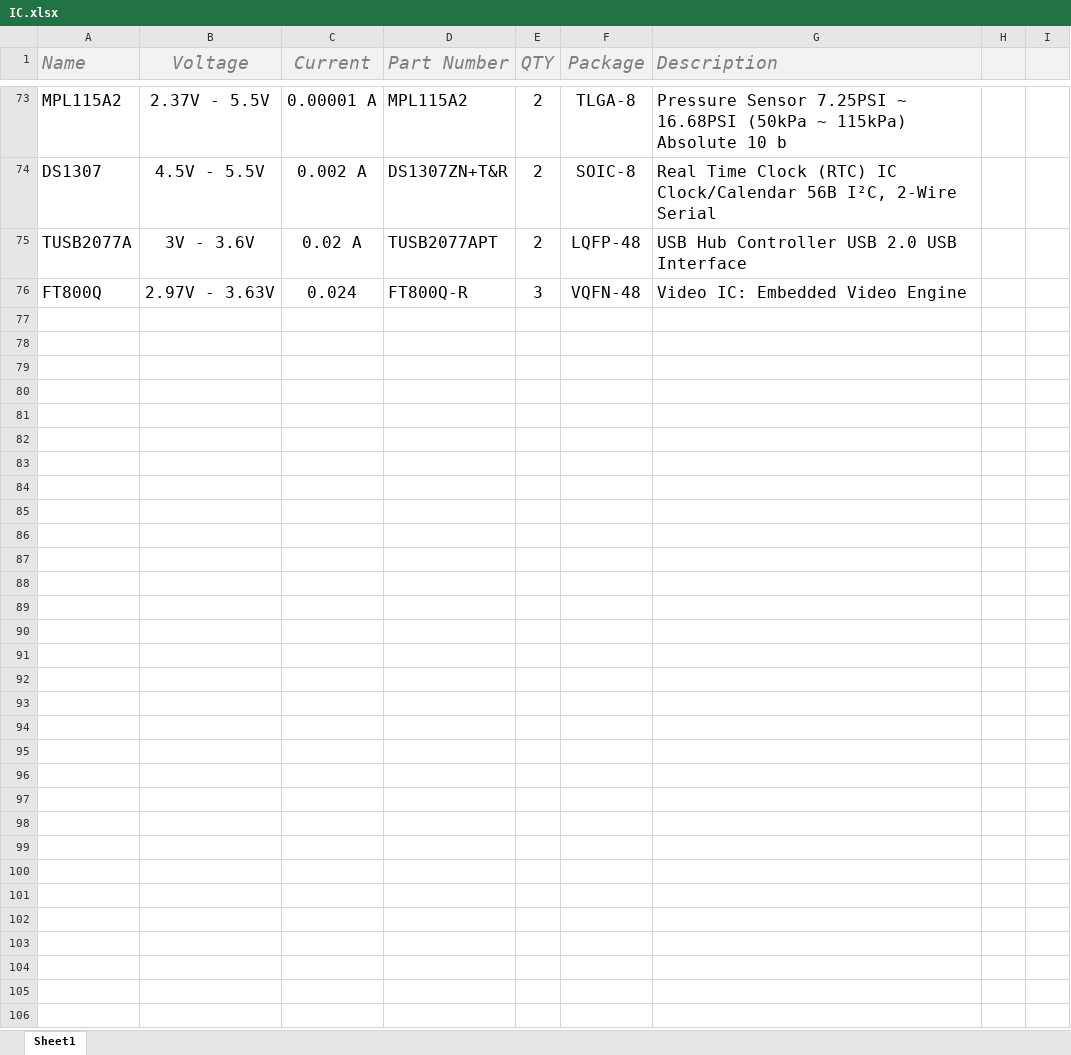
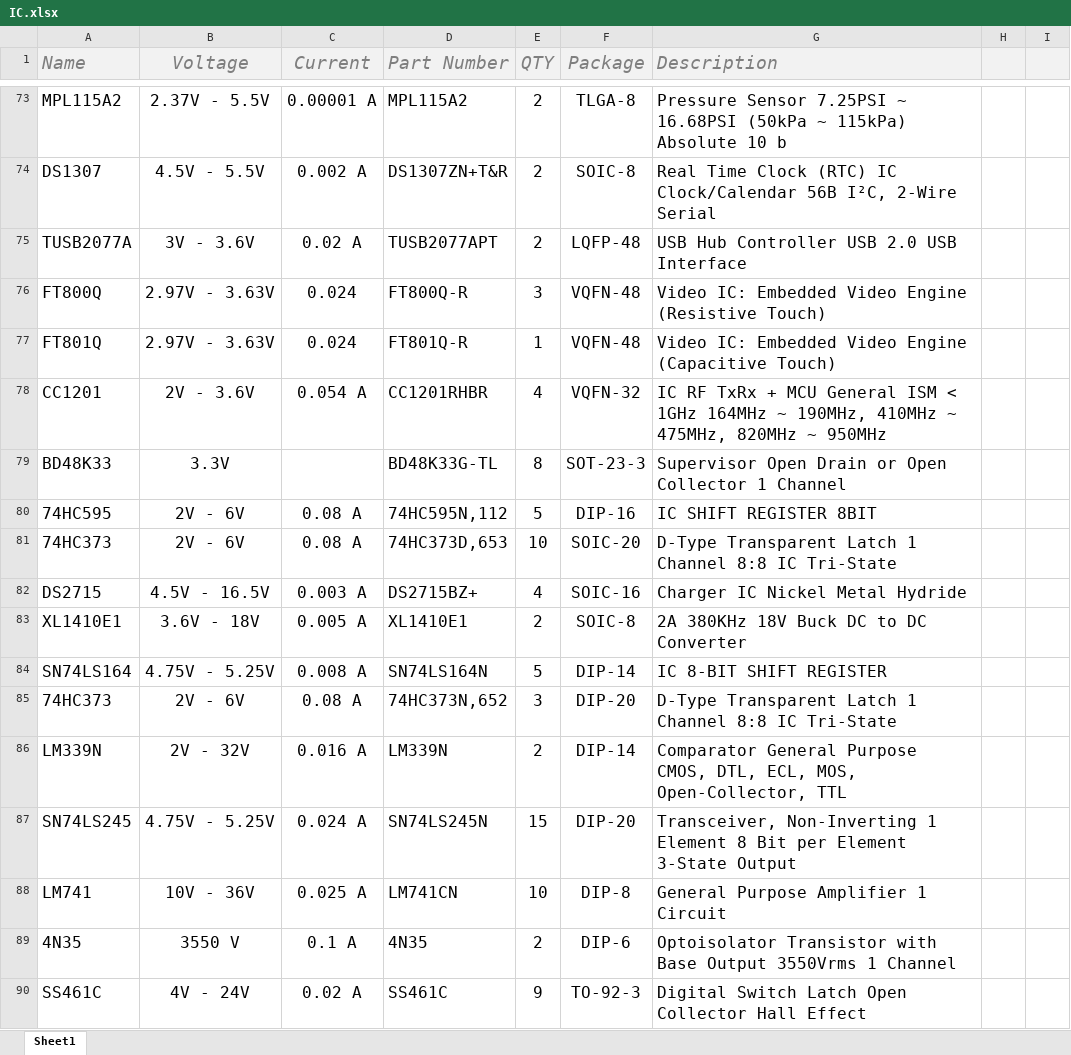
Before and after one commit to AtomSoftTech/AtomParts, an Excel workbook: IC.xlsx, sheet Sheet1, drawn as a sheet; only a part is shown, gaps mark what is left out; values as stored, in another font and other column widths than the file's, no borders; table styles not drawn; the diff names each change by its address in the sheet, - before the commit and + after, or states it on an @@ line.

```diff
--- a/IC.xlsx (sheet Sheet1)
+++ b/IC.xlsx (sheet Sheet1)
-G76 (Description): Video IC: Embedded Video Engine
+G76 (Description): Video IC: Embedded Video Engine (Resistive Touch)
+row 77: FT801Q | 2.97V - 3.63V | 0.024 | FT801Q-R | 1 | VQFN-48 | Video IC: Embedded Video Engine (Capacitive Touch)
+row 78: CC1201 | 2V - 3.6V | 0.054 A | CC1201RHBR | 4 | VQFN-32 | IC RF TxRx + MCU General ISM < 1GHz 164MHz ~ 190MHz, 410MHz ~ 475MHz, 820MHz ~ 950MHz
+row 79: BD48K33 | 3.3V |  | BD48K33G-TL | 8 | SOT-23-3 | Supervisor Open Drain or Open Collector 1 Channel
+row 80: 74HC595 | 2V - 6V | 0.08 A | 74HC595N,112 | 5 | DIP-16 | IC SHIFT REGISTER 8BIT
+row 81: 74HC373 | 2V - 6V | 0.08 A | 74HC373D,653 | 10 | SOIC-20 | D-Type Transparent Latch 1 Channel 8:8 IC Tri-State
+row 82: DS2715 | 4.5V - 16.5V | 0.003 A | DS2715BZ+ | 4 | SOIC-16 | Charger IC Nickel Metal Hydride
+row 83: XL1410E1 | 3.6V - 18V | 0.005 A | XL1410E1 | 2 | SOIC-8 | 2A 380KHz 18V Buck DC to DC Converter
+row 84: SN74LS164 | 4.75V - 5.25V | 0.008 A | SN74LS164N | 5 | DIP-14 | IC 8-BIT SHIFT REGISTER
+row 85: 74HC373 | 2V - 6V | 0.08 A | 74HC373N,652 | 3 | DIP-20 | D-Type Transparent Latch 1 Channel 8:8 IC Tri-State
+row 86: LM339N | 2V - 32V | 0.016 A | LM339N | 2 | DIP-14 | Comparator General Purpose CMOS, DTL, ECL, MOS, Open-Collector, TTL
+row 87: SN74LS245 | 4.75V - 5.25V | 0.024 A | SN74LS245N | 15 | DIP-20 | Transceiver, Non-Inverting 1 Element 8 Bit per Element 3-State Output
+row 88: LM741 | 10V - 36V | 0.025 A | LM741CN | 10 | DIP-8 | General Purpose Amplifier 1 Circuit
+row 89: 4N35 | 3550 V | 0.1 A | 4N35 | 2 | DIP-6 | Optoisolator Transistor with Base Output 3550Vrms 1 Channel
+row 90: SS461C | 4V - 24V | 0.02 A | SS461C | 9 | TO-92-3 | Digital Switch Latch Open Collector Hall Effect
```
Also changed, not shown: 1 other file.
